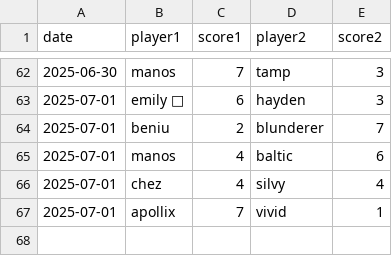
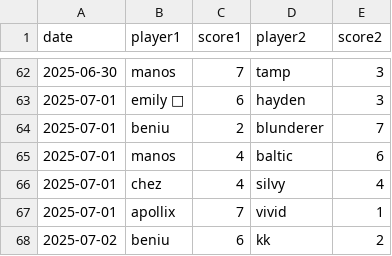
Before and after one commit to neongreen/cnc, a CSV file: match_data.csv, drawn as a sheet; only a part is shown, gaps mark what is left out; the diff names each change by its address in the sheet, - before the commit and + after, or states it on an @@ line.

```diff
--- a/match_data.csv
+++ b/match_data.csv
+row 68: 2025-07-02 | beniu | 6 | kk | 2
```
